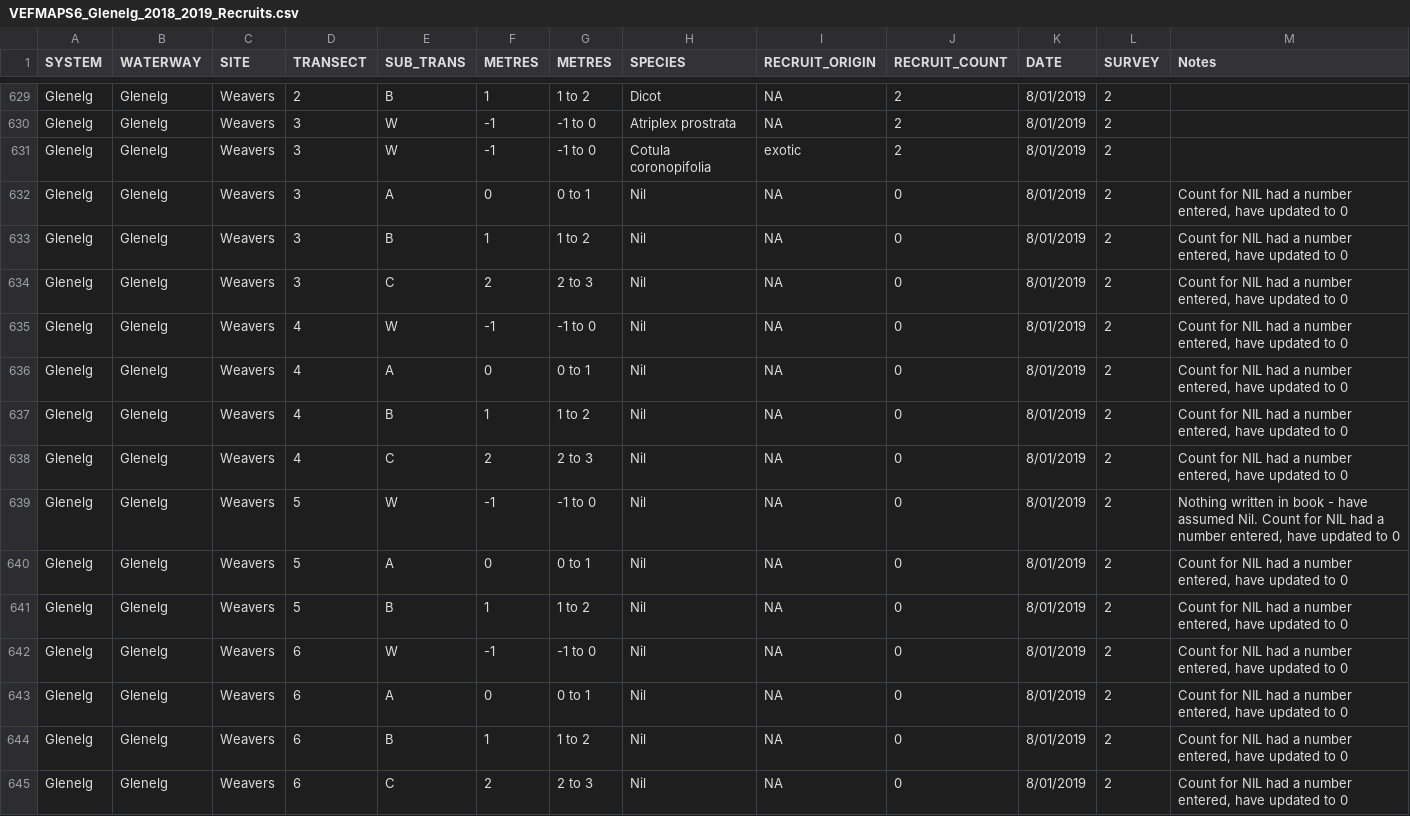
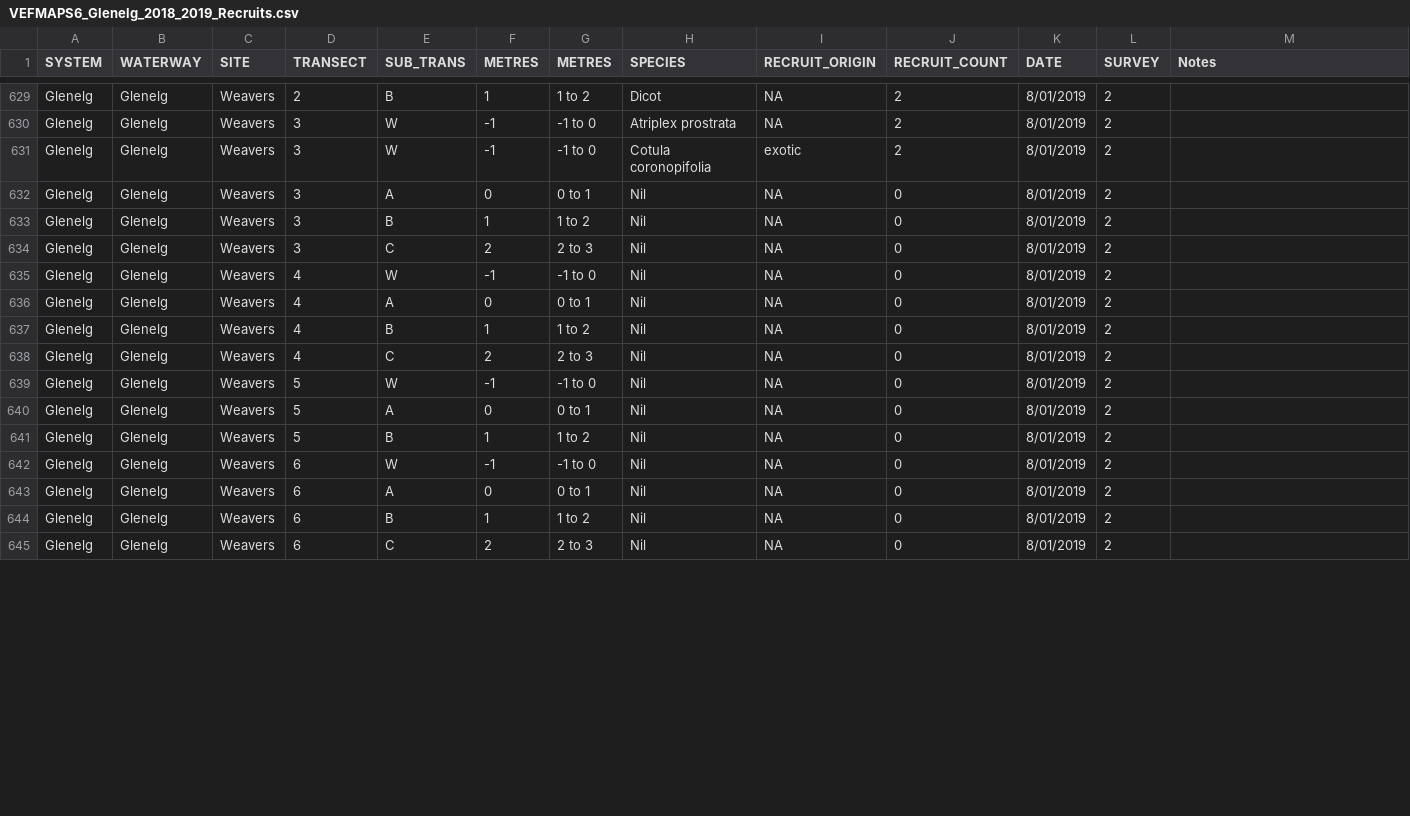
Before and after one commit to egouldo/VEFMAP_VEG_Stage6, a CSV file: data/raw_data/veg_data/VEFMAPS6_Glenelg_2018_2019_Recruits.csv, drawn as a sheet; only a part is shown, gaps mark what is left out; the diff covers the shown part only.

```diff
--- a/data/raw_data/veg_data/VEFMAPS6_Glenelg_2018_2019_Recruits.csv
+++ b/data/raw_data/veg_data/VEFMAPS6_Glenelg_2018_2019_Recruits.csv
@@ -631,15 +631,15 @@ Glenelg,Glenelg,Weavers,3,W,-1, -1 to 0,Atriplex prostrata,NA,2,8/01/2019,2,
 Glenelg,Glenelg,Weavers,3,W,-1, -1 to 0,Cotula coronopifolia,exotic,2,8/01/2019,2,
-Glenelg,Glenelg,Weavers,3,A,0,0 to 1,Nil,NA,0,8/01/2019,2,"Count for NIL had a number entered, have updated to 0"
-Glenelg,Glenelg,Weavers,3,B,1,1 to 2,Nil,NA,0,8/01/2019,2,"Count for NIL had a number entered, have updated to 0"
-Glenelg,Glenelg,Weavers,3,C,2,2 to 3,Nil,NA,0,8/01/2019,2,"Count for NIL had a number entered, have updated to 0"
-Glenelg,Glenelg,Weavers,4,W,-1, -1 to 0,Nil,NA,0,8/01/2019,2,"Count for NIL had a number entered, have updated to 0"
-Glenelg,Glenelg,Weavers,4,A,0,0 to 1,Nil,NA,0,8/01/2019,2,"Count for NIL had a number entered, have updated to 0"
-Glenelg,Glenelg,Weavers,4,B,1,1 to 2,Nil,NA,0,8/01/2019,2,"Count for NIL had a number entered, have updated to 0"
-Glenelg,Glenelg,Weavers,4,C,2,2 to 3,Nil,NA,0,8/01/2019,2,"Count for NIL had a number entered, have updated to 0"
-Glenelg,Glenelg,Weavers,5,W,-1, -1 to 0,Nil,NA,0,8/01/2019,2,"Nothing written in book - have assumed Nil. Count for NIL had a number entered, have updated to 0"
-Glenelg,Glenelg,Weavers,5,A,0,0 to 1,Nil,NA,0,8/01/2019,2,"Count for NIL had a number entered, have updated to 0"
-Glenelg,Glenelg,Weavers,5,B,1,1 to 2,Nil,NA,0,8/01/2019,2,"Count for NIL had a number entered, have updated to 0"
-Glenelg,Glenelg,Weavers,6,W,-1, -1 to 0,Nil,NA,0,8/01/2019,2,"Count for NIL had a number entered, have updated to 0"
-Glenelg,Glenelg,Weavers,6,A,0,0 to 1,Nil,NA,0,8/01/2019,2,"Count for NIL had a number entered, have updated to 0"
-Glenelg,Glenelg,Weavers,6,B,1,1 to 2,Nil,NA,0,8/01/2019,2,"Count for NIL had a number entered, have updated to 0"
-Glenelg,Glenelg,Weavers,6,C,2,2 to 3,Nil,NA,0,8/01/2019,2,"Count for NIL had a number entered, have updated to 0"
+Glenelg,Glenelg,Weavers,3,A,0,0 to 1,Nil,NA,0,8/01/2019,2,
+Glenelg,Glenelg,Weavers,3,B,1,1 to 2,Nil,NA,0,8/01/2019,2,
+Glenelg,Glenelg,Weavers,3,C,2,2 to 3,Nil,NA,0,8/01/2019,2,
+Glenelg,Glenelg,Weavers,4,W,-1, -1 to 0,Nil,NA,0,8/01/2019,2,
+Glenelg,Glenelg,Weavers,4,A,0,0 to 1,Nil,NA,0,8/01/2019,2,
+Glenelg,Glenelg,Weavers,4,B,1,1 to 2,Nil,NA,0,8/01/2019,2,
+Glenelg,Glenelg,Weavers,4,C,2,2 to 3,Nil,NA,0,8/01/2019,2,
+Glenelg,Glenelg,Weavers,5,W,-1, -1 to 0,Nil,NA,0,8/01/2019,2,
+Glenelg,Glenelg,Weavers,5,A,0,0 to 1,Nil,NA,0,8/01/2019,2,
+Glenelg,Glenelg,Weavers,5,B,1,1 to 2,Nil,NA,0,8/01/2019,2,
+Glenelg,Glenelg,Weavers,6,W,-1, -1 to 0,Nil,NA,0,8/01/2019,2,
+Glenelg,Glenelg,Weavers,6,A,0,0 to 1,Nil,NA,0,8/01/2019,2,
+Glenelg,Glenelg,Weavers,6,B,1,1 to 2,Nil,NA,0,8/01/2019,2,
+Glenelg,Glenelg,Weavers,6,C,2,2 to 3,Nil,NA,0,8/01/2019,2,
```
Also changed, not shown: 45 edited cells elsewhere in this file, data/raw_data/veg_data/VEFMAP_species_master.csv.
